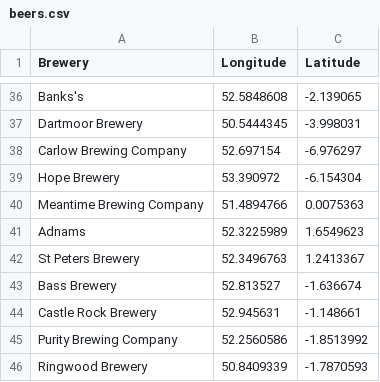
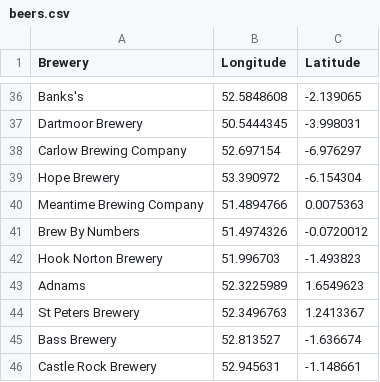
Before and after one commit to JoeBillingsley/JoeTheAverage.github.io, a CSV file: _data/beers.csv, drawn as a sheet; only a part is shown, gaps mark what is left out; the shorter side is filled out with more unchanged rows; the diff names each change by its address in the sheet, - before the commit and + after, or states it on an @@ line.

Commit message:
Update beers.csv

```diff
--- a/_data/beers.csv
+++ b/_data/beers.csv
+row 41: Brew By Numbers | 51.4974326 | -0.0720012
+row 42: Hook Norton Brewery | 51.996703 | -1.493823
```
